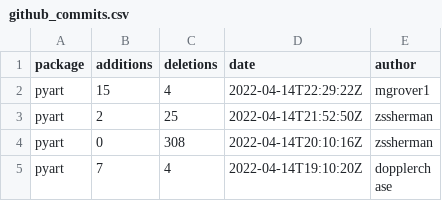
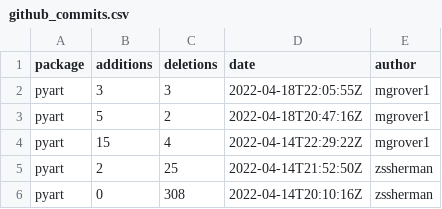
Before and after one commit to mgrover1/test-metrics, a CSV file: data/github_commits.csv, drawn as a sheet; only a part is shown; the shorter side is filled out with more unchanged rows; the diff names each change by its address in the sheet, - before the commit and + after, or states it on an @@ line.

```diff
--- a/data/github_commits.csv
+++ b/data/github_commits.csv
+row 2: pyart | 3 | 3 | 2022-04-18T22:05:55Z | mgrover1
+row 3: pyart | 5 | 2 | 2022-04-18T20:47:16Z | mgrover1
```
Also changed, not shown: data/conda_stats.csv, data/github_issues.csv, 12 other files.
